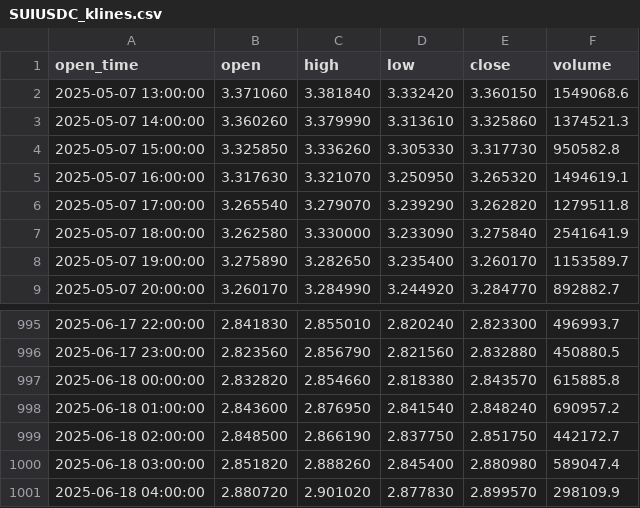
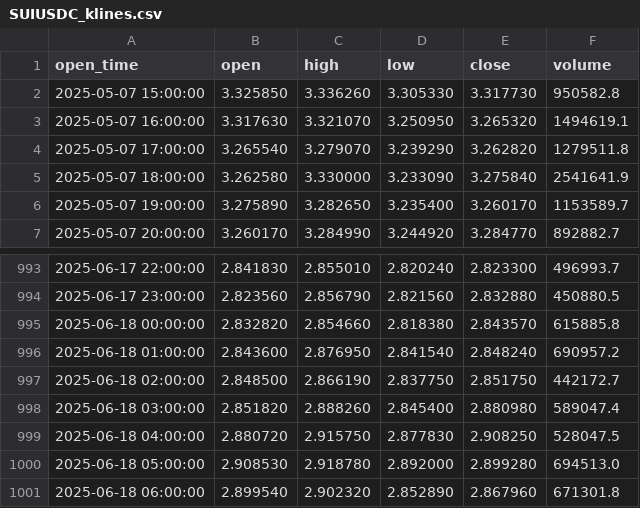
Before and after one commit to danghungithp/funding-rate-binance-bot, a CSV file: SUIUSDC_klines.csv, drawn as a sheet; only a part is shown, gaps mark what is left out.

```diff
--- a/SUIUSDC_klines.csv
+++ b/SUIUSDC_klines.csv
@@ -1,4 +1,2 @@
 open_time,open,high,low,close,volume
-2025-05-07 13:00:00,3.371060,3.381840,3.332420,3.360150,1549068.6
-2025-05-07 14:00:00,3.360260,3.379990,3.313610,3.325860,1374521.3
 2025-05-07 15:00:00,3.325850,3.336260,3.305330,3.317730,950582.8
@@ -1000,2 +998,4 @@ open_time,open,high,low,close,volume
 2025-06-18 03:00:00,2.851820,2.888260,2.845400,2.880980,589047.4
-2025-06-18 04:00:00,2.880720,2.901020,2.877830,2.899570,298109.9
+2025-06-18 04:00:00,2.880720,2.915750,2.877830,2.908250,528047.5
+2025-06-18 05:00:00,2.908530,2.918780,2.892000,2.899280,694513.0
+2025-06-18 06:00:00,2.899540,2.902320,2.852890,2.867960,671301.8
```
Also changed, not shown: 1000000BOBUSDT_klines.csv, DASHUSDT_klines.csv, 11 other files.
